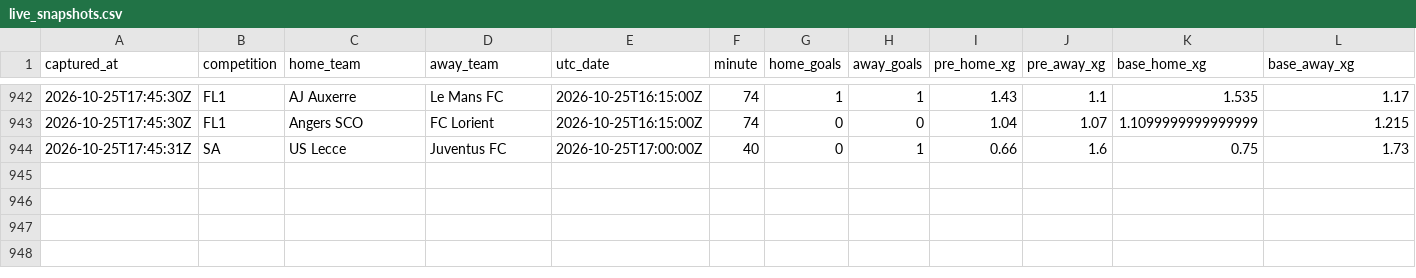
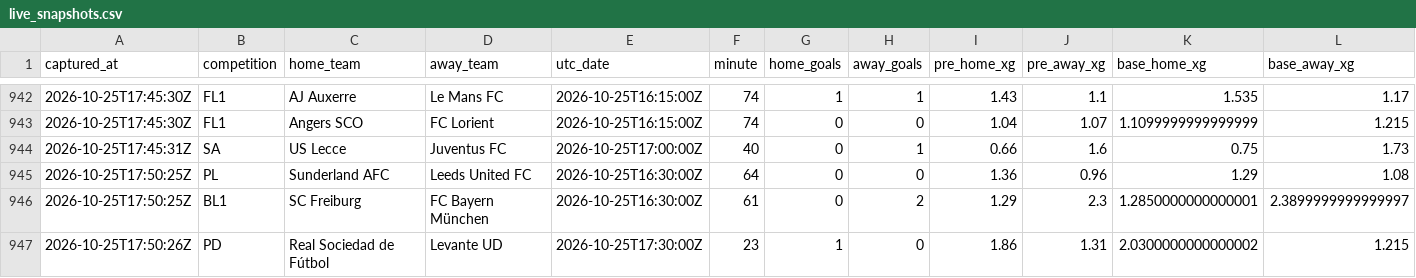
Before and after one commit to ecastc2607-cmd/football_prediction, a CSV file: data/tracking/live_snapshots.csv, drawn as a sheet; only a part is shown, gaps mark what is left out; rows hold the shown columns only; the diff names each change by its address in the sheet, - before the commit and + after, or states it on an @@ line.

```diff
--- a/data/tracking/live_snapshots.csv
+++ b/data/tracking/live_snapshots.csv
+row 945: 2026-10-25T17:50:25Z | PL | Sunderland AFC | Leeds United FC | 2026-10-25T16:30:00Z | 64 | 0 | 0 | 1.36 | 0.96 | 1.29 | 1.08
+row 946: 2026-10-25T17:50:25Z | BL1 | SC Freiburg | FC Bayern München | 2026-10-25T16:30:00Z | 61 | 0 | 2 | 1.29 | 2.3 | 1.2850000000000001 | 2.3899999999999997
+row 947: 2026-10-25T17:50:26Z | PD | Real Sociedad de Fútbol | Levante UD | 2026-10-25T17:30:00Z | 23 | 1 | 0 | 1.86 | 1.31 | 2.0300000000000002 | 1.215
```
Also changed, not shown: data/tracking/live_odds_snapshots.csv.
